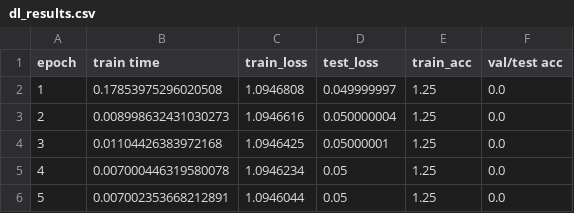
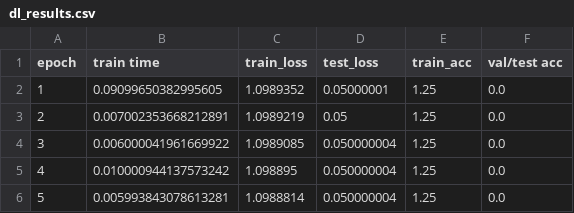
Before and after one commit to DSGT-DLP/Deep-Learning-Playground, a CSV file: backend/dl_results.csv, drawn as a sheet.

Commit message:
dl_results passed into frontend

```diff
--- a/backend/dl_results.csv
+++ b/backend/dl_results.csv
@@ -1,6 +1,6 @@
 epoch,train time,train_loss,test_loss,train_acc,val/test acc
-1,0.17853975296020508,1.0946808,0.049999997,1.25,0.0
-2,0.008998632431030273,1.0946616,0.050000004,1.25,0.0
-3,0.01104426383972168,1.0946425,0.05000001,1.25,0.0
-4,0.007000446319580078,1.0946234,0.05,1.25,0.0
-5,0.007002353668212891,1.0946044,0.05,1.25,0.0
+1,0.09099650382995605,1.0989352,0.05000001,1.25,0.0
+2,0.007002353668212891,1.0989219,0.05,1.25,0.0
+3,0.006000041961669922,1.0989085,0.050000004,1.25,0.0
+4,0.010000944137573242,1.098895,0.050000004,1.25,0.0
+5,0.005993843078613281,1.0988814,0.050000004,1.25,0.0
```
Also changed, not shown: 7 other files.
